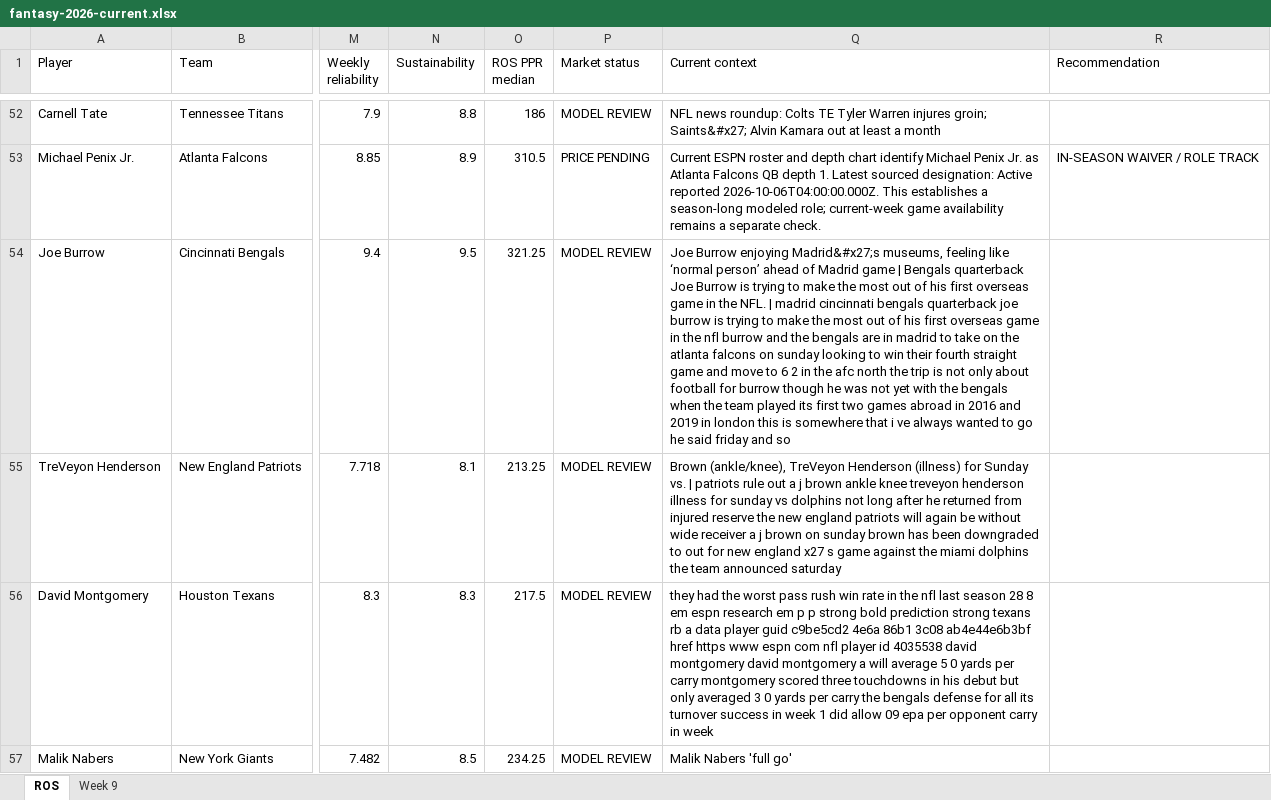
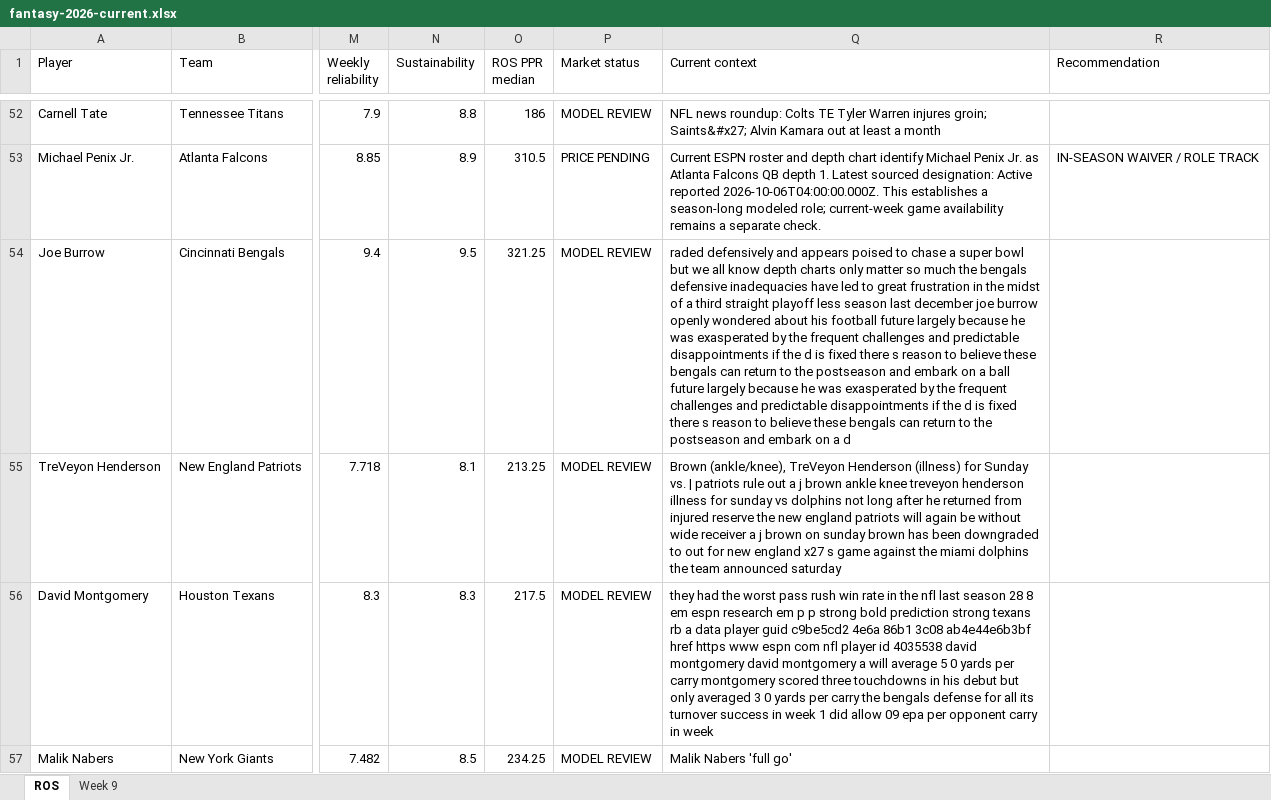
Before and after one commit to brandonlowery013-glitch/-fantasy-2026-player-comparison-, an Excel workbook: exports/fantasy-2026-current.xlsx, sheet ROS, drawn as a sheet; only a part is shown, gaps mark what is left out; values as stored, in another font and other column widths than the file's, no borders; the diff covers the shown part only; the diff names each change by its address in the sheet, - before the commit and + after, or states it on an @@ line.

```diff
--- a/exports/fantasy-2026-current.xlsx (sheet ROS)
+++ b/exports/fantasy-2026-current.xlsx (sheet ROS)
-Q54 (Current context): Joe Burrow enjoying Madrid&#x27;s museums, feeling like ‘normal person’ ahead of Madrid game | Bengals quarterback Joe Burrow is trying to make the most out of his first overseas game in the NFL. | madrid cincinnati bengals quarterback joe burrow is trying to make the most out of his first overseas game in the nfl burrow and the bengals are in madrid to take on the atlanta falcons on sunday looking to win their fourth straight game and move to 6 2 in the afc north the trip is not only about football for burrow though he was not yet with the bengals when the team played its first two games abroad in 2016 and 2019 in london this is somewhere that i ve always wanted to go he said friday and so
+Q54 (Current context): raded defensively and appears poised to chase a super bowl but we all know depth charts only matter so much the bengals defensive inadequacies have led to great frustration in the midst of a third straight playoff less season last december joe burrow openly wondered about his football future largely because he was exasperated by the frequent challenges and predictable disappointments if the d is fixed there s reason to believe these bengals can return to the postseason and embark on a ball future largely because he was exasperated by the frequent challenges and predictable disappointments if the d is fixed there s reason to believe these bengals can return to the postseason and embark on a d
```
Also changed, not shown: 13 edited cells elsewhere in this sheet, sheet Week 9.
